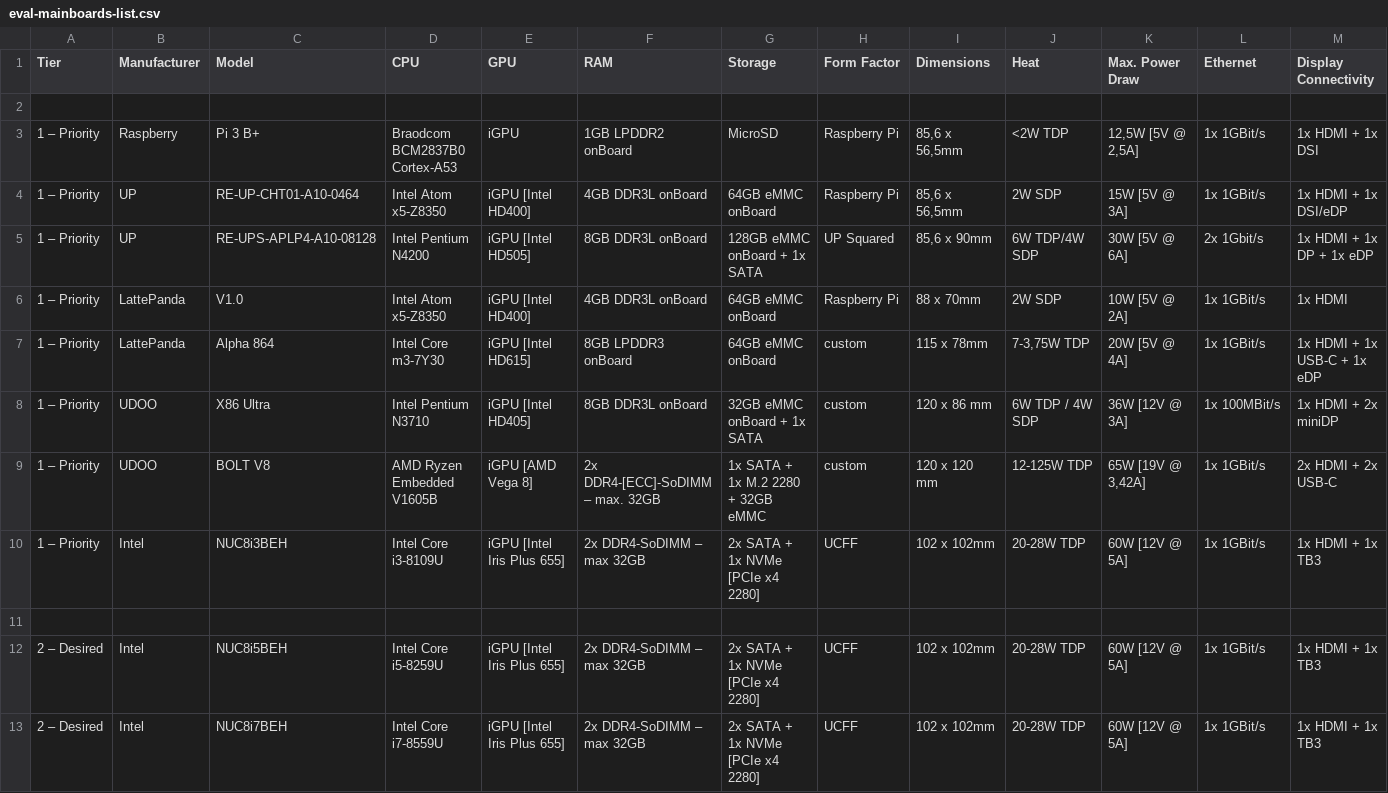
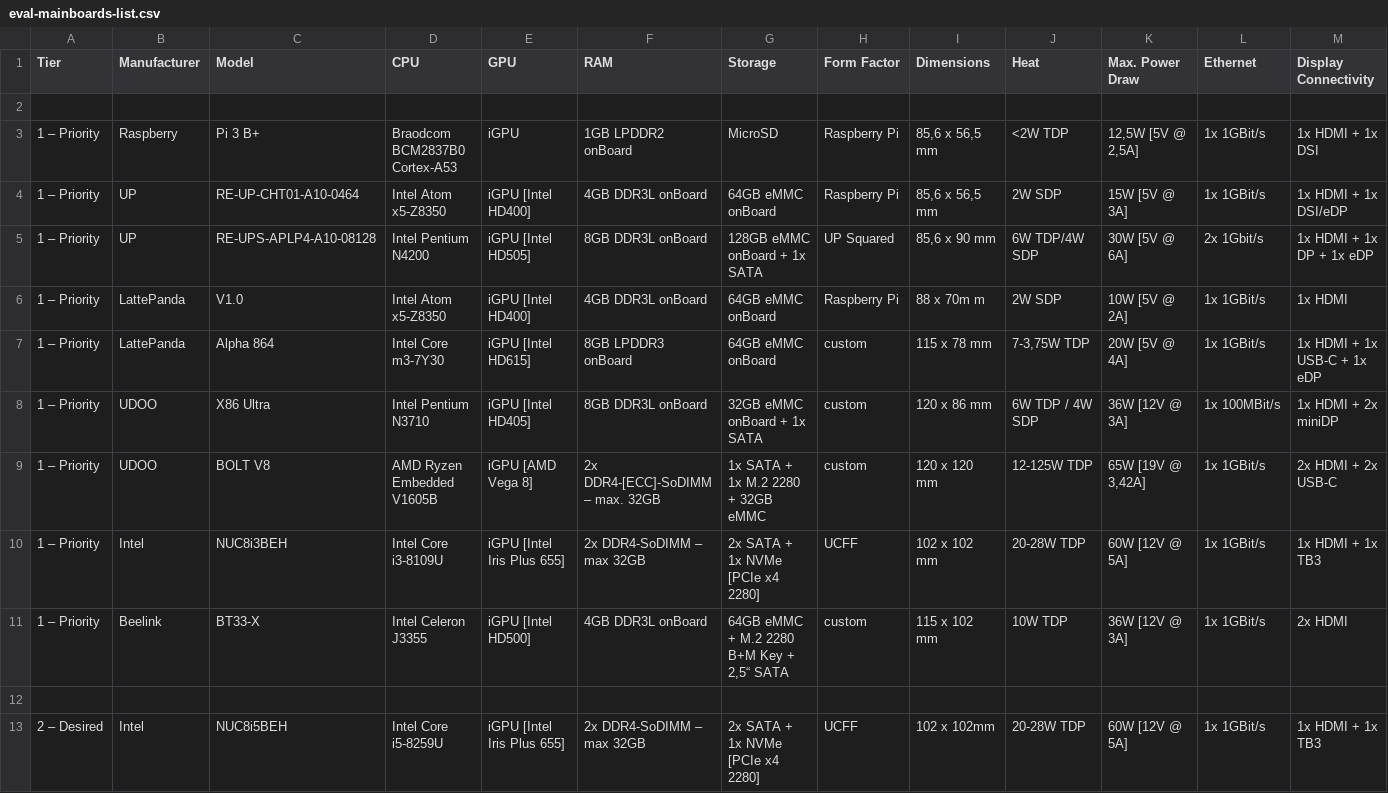
Before and after one commit to KBtechnologies/nucbook, a CSV file: eval-mainboards-list.csv, drawn as a sheet; only a part is shown; the shorter side is filled out with more unchanged rows; rows hold the shown columns only; the diff names each change by its address in the sheet, - before the commit and + after, or states it on an @@ line.

Commit message:
Added Beelink BT3-X Mainboard to Mainboard Evaluation List

```diff
--- a/eval-mainboards-list.csv
+++ b/eval-mainboards-list.csv
-I3:I4 (Dimensions): 85,6 x 56,5mm
+I3:I4 (Dimensions): 85,6 x 56,5 mm
-I5 (Dimensions): 85,6 x 90mm
+I5 (Dimensions): 85,6 x 90 mm
-I6 (Dimensions): 88 x 70mm
+I6 (Dimensions): 88 x 70m m
-I7 (Dimensions): 115 x 78mm
+I7 (Dimensions): 115 x 78 mm
-I10 (Dimensions): 102 x 102mm
+I10 (Dimensions): 102 x 102 mm
+row 11: 1 – Priority | Beelink | BT33-X | Intel Celeron J3355 | iGPU [Intel HD500] | 4GB DDR3L onBoard | 64GB eMMC + M.2 2280 B+M Key + 2,5“ SATA | custom | 115 x 102 mm | 10W TDP | 36W [12V @ 3A] | 1x 1GBit/s | 2x HDMI
```
